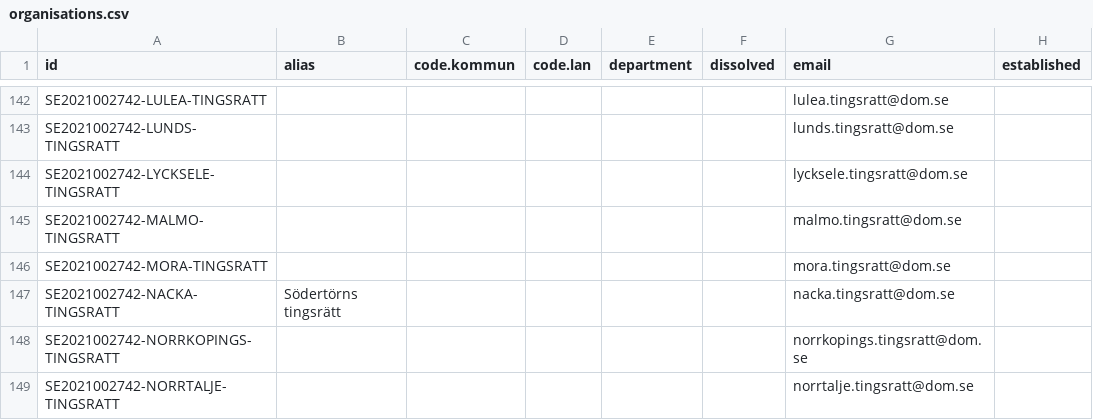
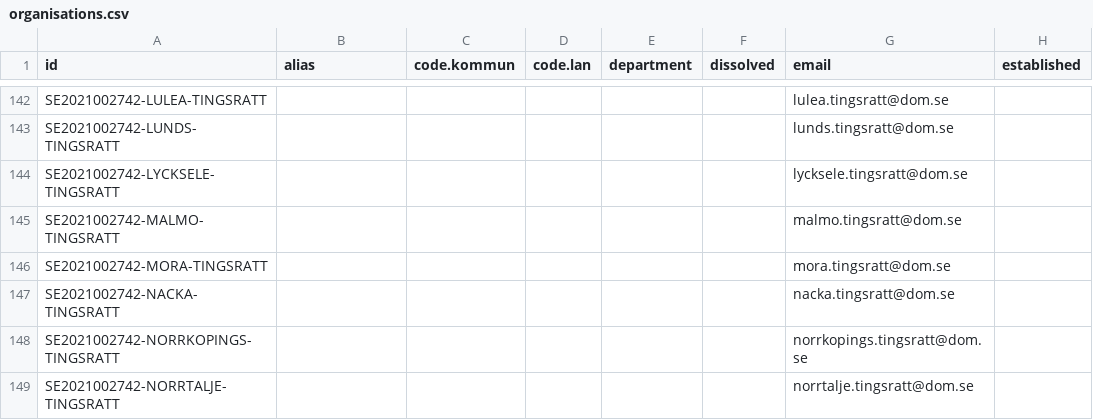
Before and after one commit to nordicintel/organisations, a CSV file: dist/organisations.csv, drawn as a sheet; only a part is shown, gaps mark what is left out; the diff names each change by its address in the sheet, - before the commit and + after, or states it on an @@ line.

```diff
--- a/dist/organisations.csv
+++ b/dist/organisations.csv
-B147 (alias): Södertörns tingsrätt
+B147 (alias): (empty)
```
Also changed, not shown: 3 other files.
